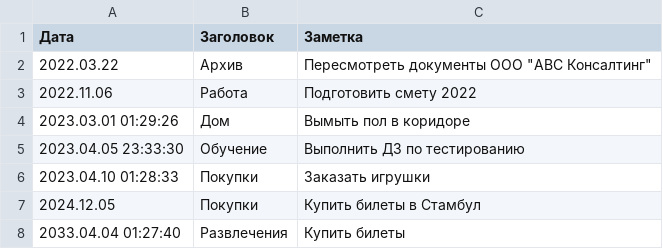
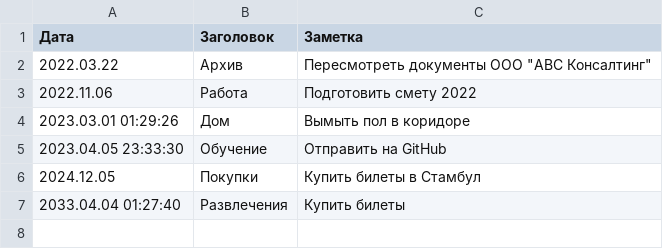
Before and after one commit to SvetlanaDmitrieva/control-work-Python, a CSV file: file_note.csv, drawn as a sheet.

```diff
--- a/file_note.csv
+++ b/file_note.csv
@@ -4,4 +4,3 @@
 2023.03.01 01:29:26,Дом,Вымыть пол в коридоре
-2023.04.05 23:33:30,Обучение,Выполнить ДЗ по тестированию
-2023.04.10 01:28:33,Покупки,Заказать игрушки
+2023.04.05 23:33:30,Обучение,Отправить на GitHub
 2024.12.05,Покупки,Купить билеты в Стамбул
```
Also changed, not shown: file_note_n.csv, 3 other files.
